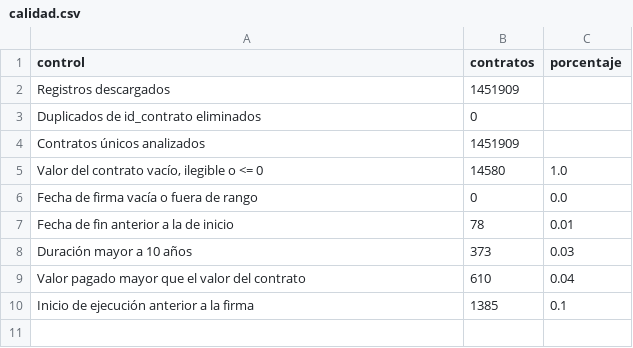
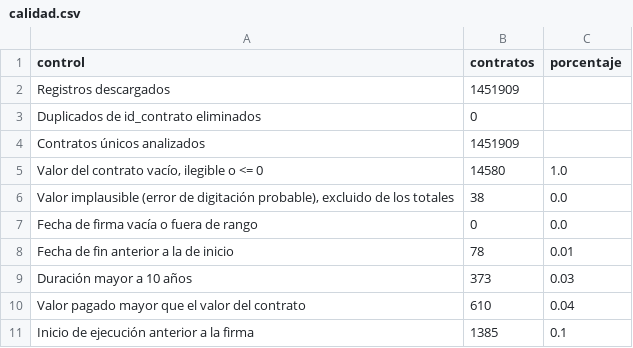
Before and after one commit to Kzamudioq/SECOP, a CSV file: salidas/tablas/calidad.csv, drawn as a sheet; the diff names each change by its address in the sheet, - before the commit and + after, or states it on an @@ line.

```diff
--- a/salidas/tablas/calidad.csv
+++ b/salidas/tablas/calidad.csv
+row 6: Valor implausible (error de digitación probable), excluido de los totales | 38 | 0.0
```
Also changed, not shown: salidas/tablas/estacionalidad.csv, salidas/tablas/ley_garantias.csv, 14 other files.
